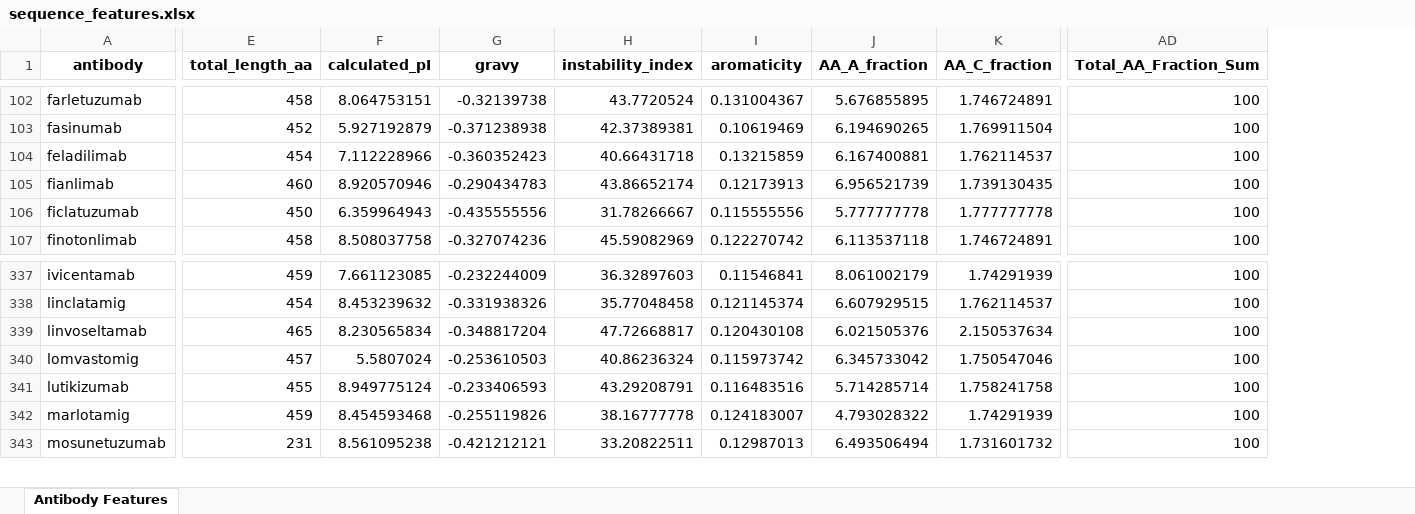
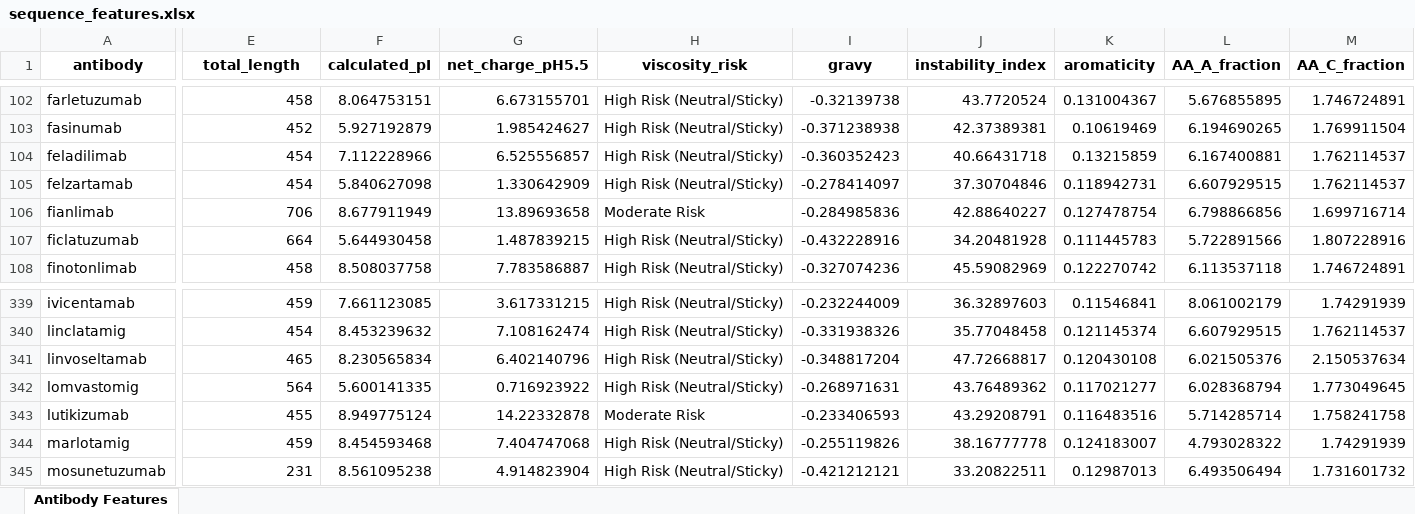
Before and after one commit to queenpadmenaboo/rosalind-bioinformatics, an Excel workbook: multispecific_antibodies/sequence_features.xlsx, sheet Antibody Features, drawn as a sheet; only a part is shown, gaps mark what is left out; values as stored, in another font and other column widths than the file's, no borders; conditional formats not drawn; removed rows and columns are numbered as before the commit, all else as after; rows hold the shown columns only; the diff covers the shown part only; the diff names each change by its address in the sheet, - before the commit and + after, or states it on an @@ line.

Commit message:
updated calculate_features.py to include viscosity risk

```diff
--- a/multispecific_antibodies/sequence_features.xlsx (sheet Antibody Features)
+++ b/multispecific_antibodies/sequence_features.xlsx (sheet Antibody Features)
+column G (net_charge_pH5.5), rows 102-104: 6.673155701 | 1.985424627 | 6.525556857; rows 106-108: 13.89693658 | 1.487839215 | 7.783586887; rows 339-345: 3.617331215 | 7.108162474 | 6.402140796 | 0.716923922 | 14.22332878 | 7.404747068 | 4.914823904
+column H (viscosity_risk), rows 102-104: all High Risk (Neutral/Sticky); rows 106-108: Moderate Risk | High Risk (Neutral/Sticky) | High Risk (Neutral/Sticky); rows 339-345: High Risk (Neutral/Sticky) | High Risk (Neutral/Sticky) | High Risk (Neutral/Sticky) | High Risk (Neutral/Sticky) | Moderate Risk | High Risk (Neutral/Sticky) | High Risk (Neutral/Sticky)
-column AD (Total_AA_Fraction_Sum), rows 102-107: all 100; rows 337-343: all 100
-E1: total_length_aa
+E1: total_length
+row 105: felzartamab | 454 | 5.840627098 | 1.330642909 | High Risk (Neutral/Sticky) | -0.278414097 | 37.30704846 | 0.118942731 | 6.607929515 | 1.762114537
-E106 (total_length): 460
+E106 (total_length): 706
-F106 (calculated_pI): 8.920570946
+F106 (calculated_pI): 8.677911949
-I106 (gravy): -0.290434783
+I106 (gravy): -0.284985836
-J106 (instability_index): 43.86652174
+J106 (instability_index): 42.88640227
-K106 (aromaticity): 0.12173913
+K106 (aromaticity): 0.127478754
-L106 (AA_A_fraction): 6.956521739
+L106 (AA_A_fraction): 6.798866856
-M106 (AA_C_fraction): 1.739130435
+M106 (AA_C_fraction): 1.699716714
-E107 (total_length): 450
+E107 (total_length): 664
-F107 (calculated_pI): 6.359964943
+F107 (calculated_pI): 5.644930458
-I107 (gravy): -0.435555556
+I107 (gravy): -0.432228916
-J107 (instability_index): 31.78266667
+J107 (instability_index): 34.20481928
-K107 (aromaticity): 0.115555556
+K107 (aromaticity): 0.111445783
-L107 (AA_A_fraction): 5.777777778
+L107 (AA_A_fraction): 5.722891566
-M107 (AA_C_fraction): 1.777777778
+M107 (AA_C_fraction): 1.807228916
-E342 (total_length): 457
+E342 (total_length): 564
-F342 (calculated_pI): 5.5807024
+F342 (calculated_pI): 5.600141335
-I342 (gravy): -0.253610503
+I342 (gravy): -0.268971631
-J342 (instability_index): 40.86236324
+J342 (instability_index): 43.76489362
-K342 (aromaticity): 0.115973742
+K342 (aromaticity): 0.117021277
-L342 (AA_A_fraction): 6.345733042
+L342 (AA_A_fraction): 6.028368794
-M342 (AA_C_fraction): 1.750547046
+M342 (AA_C_fraction): 1.773049645
```
Also changed, not shown: 1 added row and 433 edited cells elsewhere in this sheet, 5 other files.
